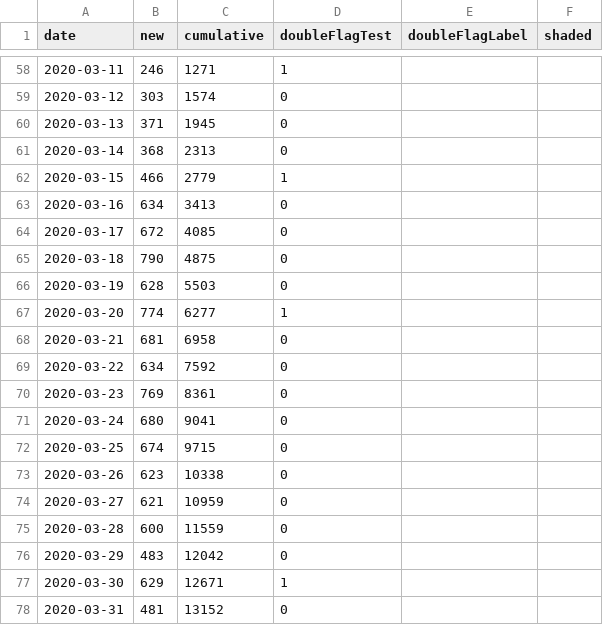
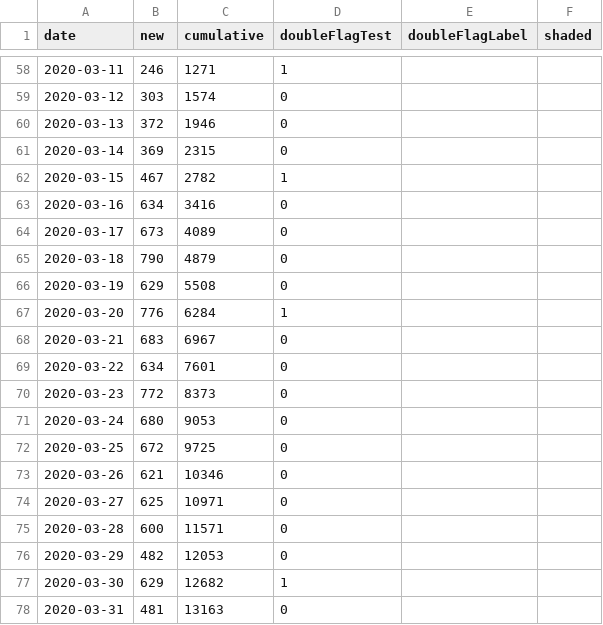
Before and after one commit to dlanger/coronavirus-hc-infobase-archive-OLD, a CSV file: CA__covid19-epiSummary-casesovertime__latest.csv, drawn as a sheet; only a part is shown, gaps mark what is left out; the diff covers the shown part only.

```diff
--- a/CA__covid19-epiSummary-casesovertime__latest.csv
+++ b/CA__covid19-epiSummary-casesovertime__latest.csv
@@ -59,20 +59,20 @@ date,new,cumulative,doubleFlagTest,doubleFlagLabel,shaded
 2020-03-12,303,1574,0,,
-2020-03-13,371,1945,0,,
-2020-03-14,368,2313,0,,
-2020-03-15,466,2779,1,,
-2020-03-16,634,3413,0,,
-2020-03-17,672,4085,0,,
-2020-03-18,790,4875,0,,
-2020-03-19,628,5503,0,,
-2020-03-20,774,6277,1,,
-2020-03-21,681,6958,0,,
-2020-03-22,634,7592,0,,
-2020-03-23,769,8361,0,,
-2020-03-24,680,9041,0,,
-2020-03-25,674,9715,0,,
-2020-03-26,623,10338,0,,
-2020-03-27,621,10959,0,,
-2020-03-28,600,11559,0,,
-2020-03-29,483,12042,0,,
-2020-03-30,629,12671,1,,
-2020-03-31,481,13152,0,,
+2020-03-13,372,1946,0,,
+2020-03-14,369,2315,0,,
+2020-03-15,467,2782,1,,
+2020-03-16,634,3416,0,,
+2020-03-17,673,4089,0,,
+2020-03-18,790,4879,0,,
+2020-03-19,629,5508,0,,
+2020-03-20,776,6284,1,,
+2020-03-21,683,6967,0,,
+2020-03-22,634,7601,0,,
+2020-03-23,772,8373,0,,
+2020-03-24,680,9053,0,,
+2020-03-25,672,9725,0,,
+2020-03-26,621,10346,0,,
+2020-03-27,625,10971,0,,
+2020-03-28,600,11571,0,,
+2020-03-29,482,12053,0,,
+2020-03-30,629,12682,1,,
+2020-03-31,481,13163,0,,
```
Also changed, not shown: 1 added row and 77 edited cells elsewhere in this file, CA__covid19-epiSummary-agegroups2__latest.csv, CA__covid19__latest.csv, 5 other files.
